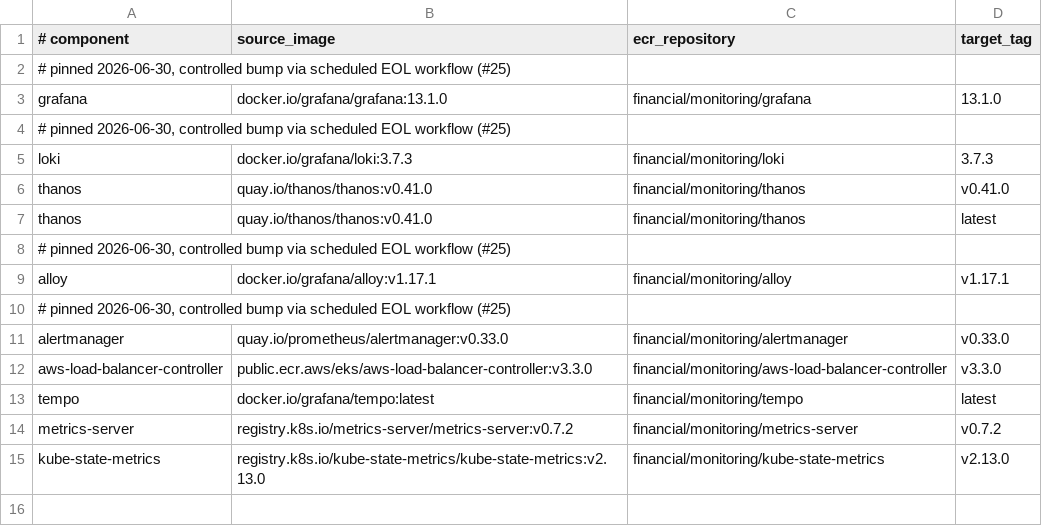
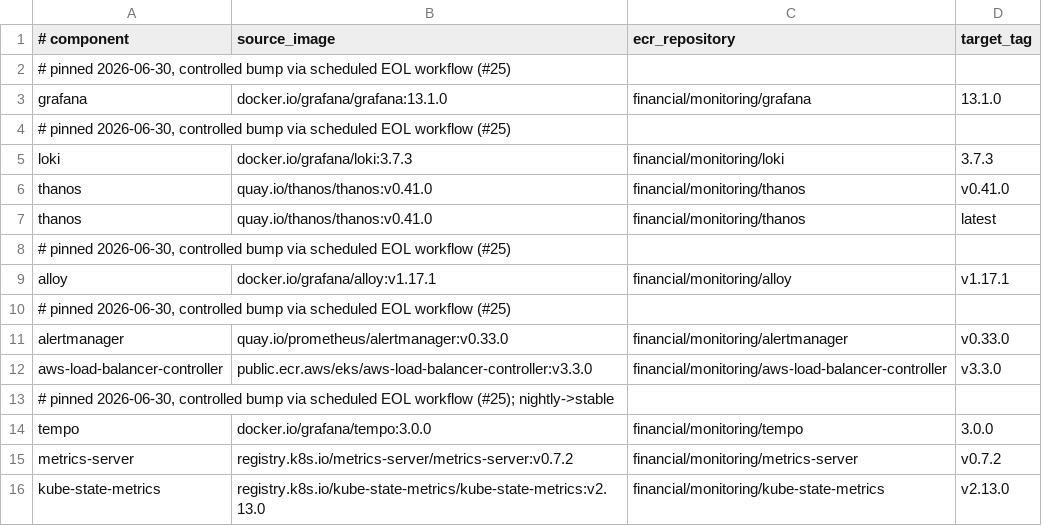
Before and after one commit to ilpoom-jinro/AWS, a TSV file: monitoring/images.tsv, drawn as a sheet.

```diff
--- a/monitoring/images.tsv
+++ b/monitoring/images.tsv
@@ -12,3 +12,4 @@ alertmanager	quay.io/prometheus/alertmanager:v0.33.0	financial/monitoring/alertm
 aws-load-balancer-controller	public.ecr.aws/eks/aws-load-balancer-controller:v3.3.0	financial/monitoring/aws-load-balancer-controller	v3.3.0
-tempo	docker.io/grafana/tempo:latest	financial/monitoring/tempo	latest
+# pinned 2026-06-30, controlled bump via scheduled EOL workflow (#25); nightly->stable
+tempo	docker.io/grafana/tempo:3.0.0	financial/monitoring/tempo	3.0.0
 metrics-server	registry.k8s.io/metrics-server/metrics-server:v0.7.2	financial/monitoring/metrics-server	v0.7.2
```
